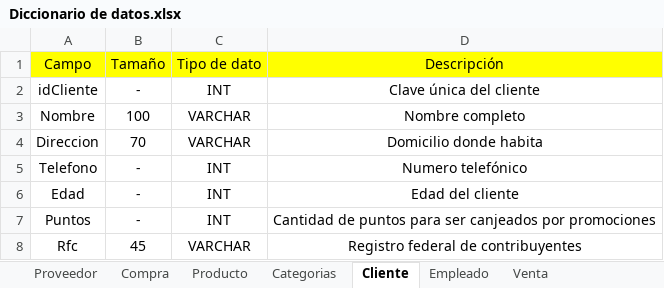
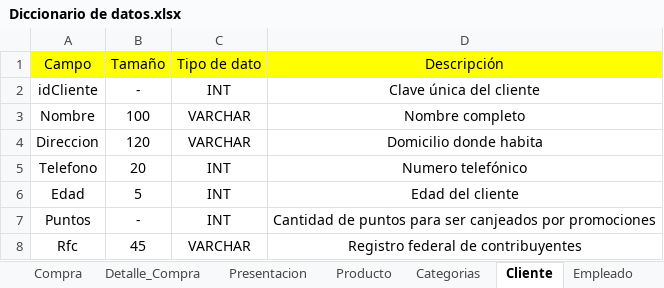
Before and after one commit to RafaelZamora69/Farmacia, an Excel workbook: Documentación/Diccionario de datos.xlsx, sheet Cliente, drawn as a sheet; values as stored, in another font and other column widths than the file's, no borders; the diff names each change by its address in the sheet, - before the commit and + after, or states it on an @@ line.

```diff
--- a/Documentación/Diccionario de datos.xlsx (sheet Cliente)
+++ b/Documentación/Diccionario de datos.xlsx (sheet Cliente)
+sheet tab: Detalle_Compra
+sheet tab: Presentacion
-B4: 70
+B4: 120
-B5: -
+B5: 20
-B6: -
+B6: 5
```
Also changed, not shown: sheet Detalle_Venta, sheet Compra, sheet Proveedor, sheet Venta, sheet Empleado, other sheet tabs, 1 other file.
